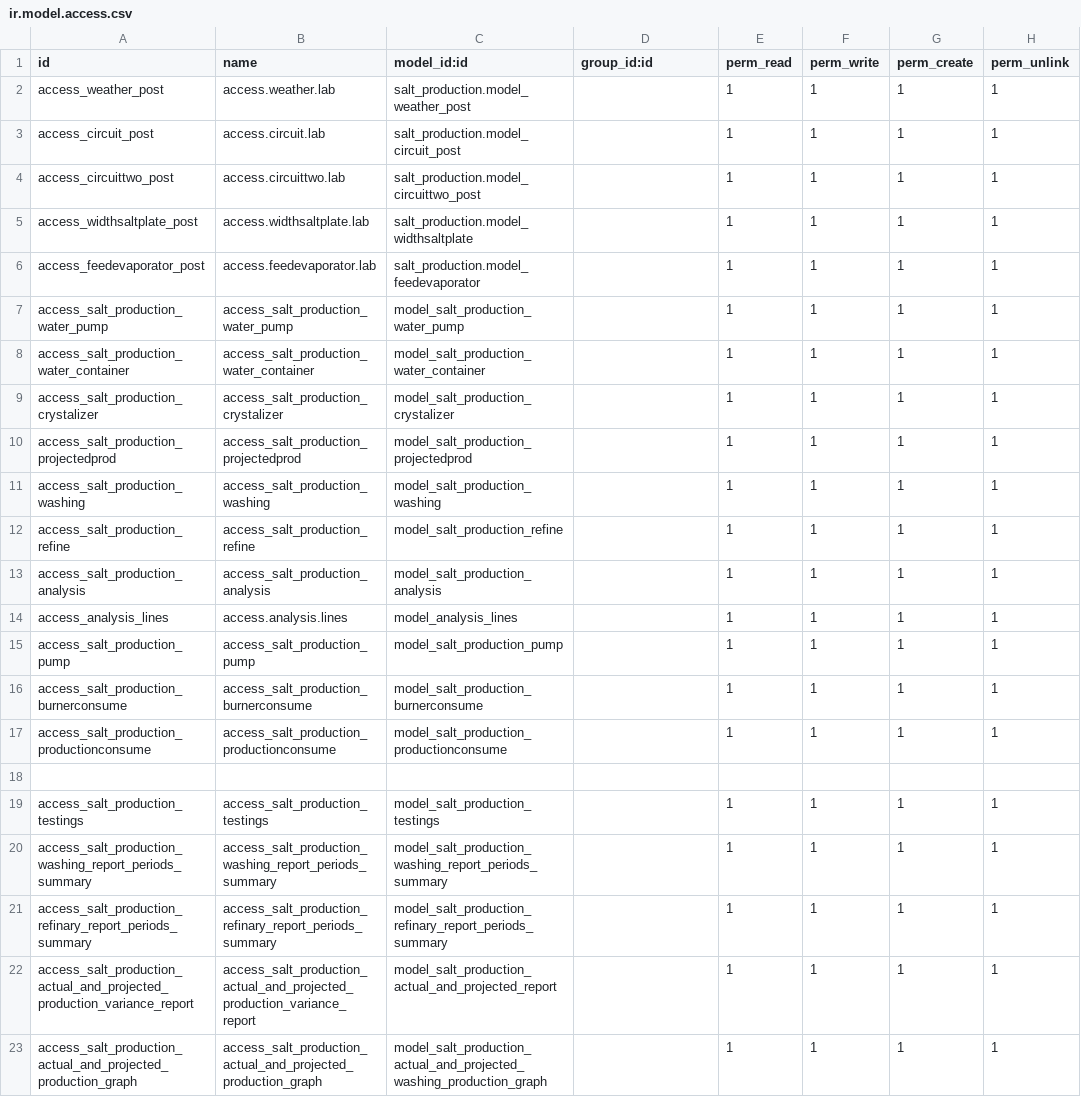
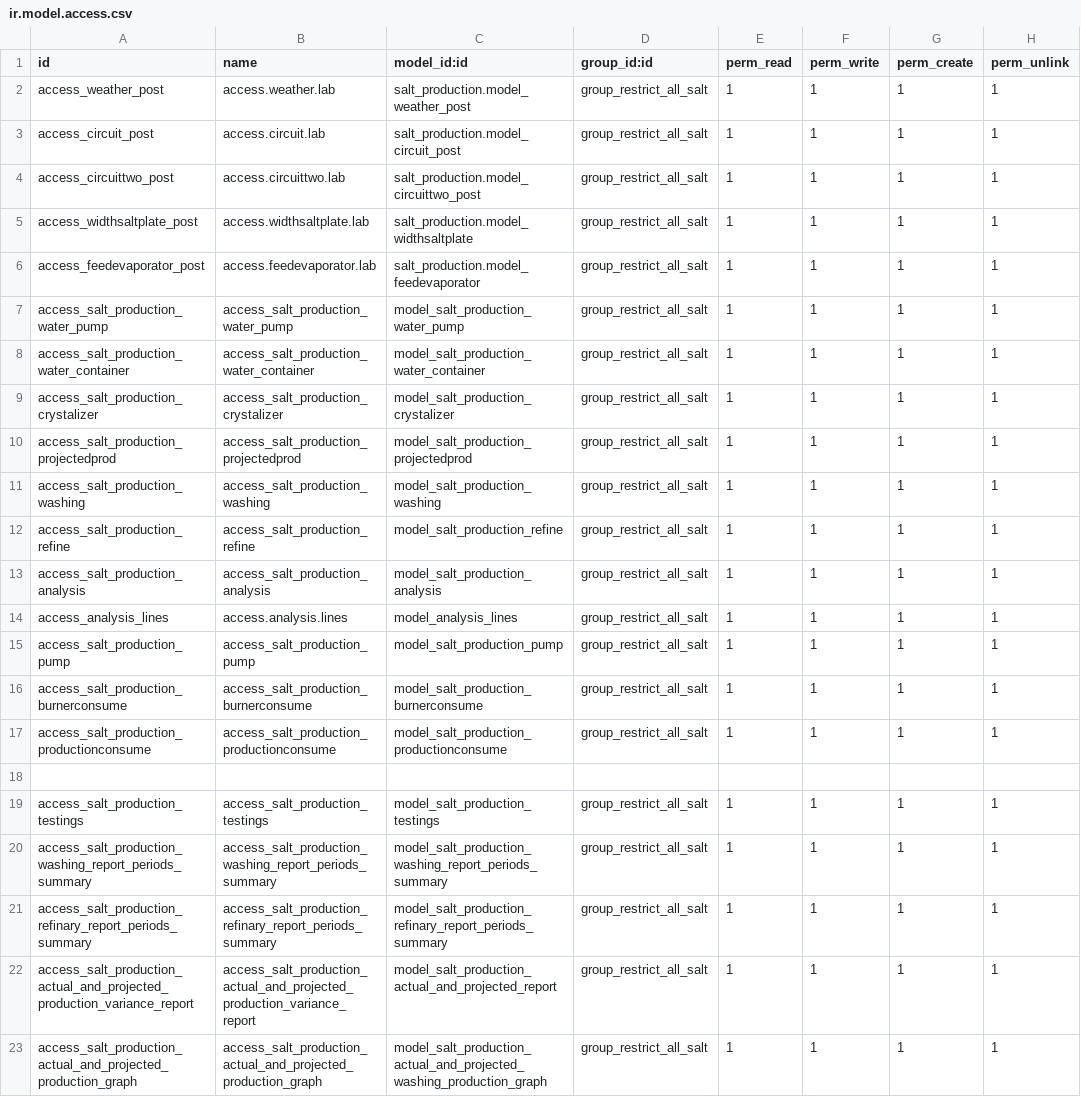
Before and after one commit to Muhammadinaam/odoo_erp, a CSV file: addons/salt_production/security/ir.model.access.csv, drawn as a sheet; the diff names each change by its address in the sheet, - before the commit and + after, or states it on an @@ line.

```diff
--- a/addons/salt_production/security/ir.model.access.csv
+++ b/addons/salt_production/security/ir.model.access.csv
-D2:D17 (group_id:id): (empty)
+D2:D17 (group_id:id): group_restrict_all_salt
-D19:D23 (group_id:id): (empty)
+D19:D23 (group_id:id): group_restrict_all_salt
```
Also changed, not shown: 7 other files.
